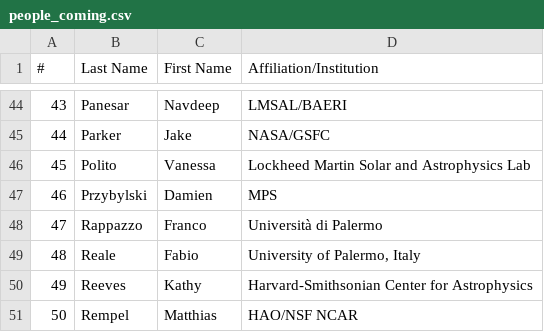
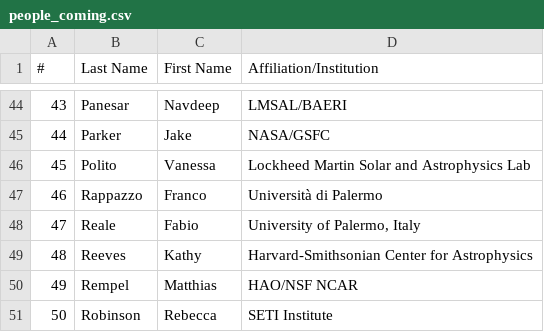
Before and after one commit to LM-SAL/iris_muse_team_meeting, a CSV file: docs/assets/files/people_coming.csv, drawn as a sheet; only a part is shown, gaps mark what is left out; the shorter side is filled out with more unchanged rows; removed rows and columns are numbered as before the commit, all else as after; the diff names each change by its address in the sheet, - before the commit and + after, or states it on an @@ line.

```diff
--- a/docs/assets/files/people_coming.csv
+++ b/docs/assets/files/people_coming.csv
-row 47: 46 | Przybylski | Damien | MPS
@@ column A (#) renumbered from row 47 down @@
```
Also changed, not shown: 2 other files.
